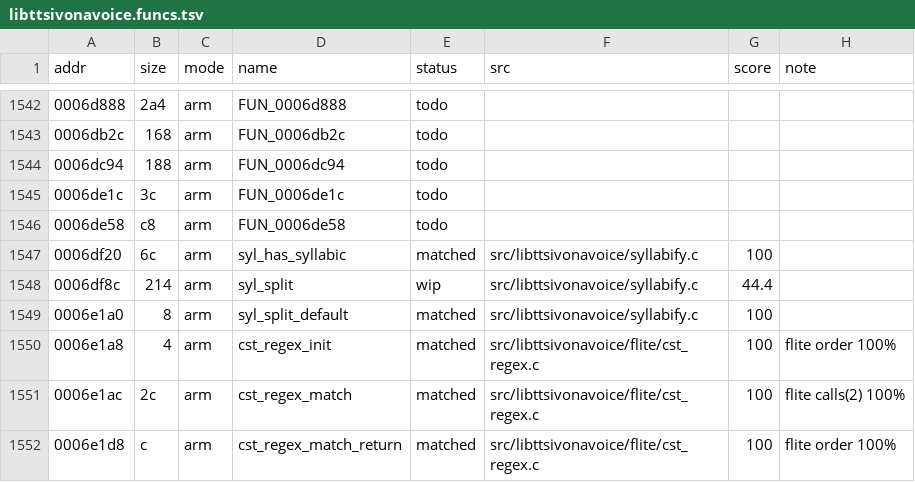
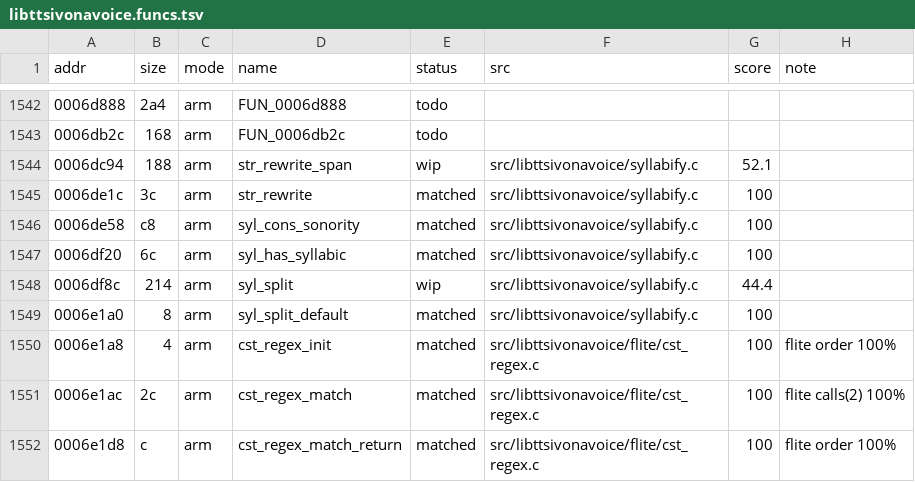
Before and after one commit to sweetbbak/open-ivona, a TSV file: symbols/libttsivonavoice.funcs.tsv, drawn as a sheet; only a part is shown, gaps mark what is left out.

```diff
--- a/symbols/libttsivonavoice.funcs.tsv
+++ b/symbols/libttsivonavoice.funcs.tsv
@@ -1543,5 +1543,5 @@ addr	size	mode	name	status	src	score	note
 0006db2c	168	arm	FUN_0006db2c	todo			
-0006dc94	188	arm	FUN_0006dc94	todo			
-0006de1c	3c	arm	FUN_0006de1c	todo			
-0006de58	c8	arm	FUN_0006de58	todo			
+0006dc94	188	arm	str_rewrite_span	wip	src/libttsivonavoice/syllabify.c	52.1	
+0006de1c	3c	arm	str_rewrite	matched	src/libttsivonavoice/syllabify.c	100	
+0006de58	c8	arm	syl_cons_sonority	matched	src/libttsivonavoice/syllabify.c	100	
 0006df20	6c	arm	syl_has_syllabic	matched	src/libttsivonavoice/syllabify.c	100	
```
Also changed, not shown: 2 other files.
